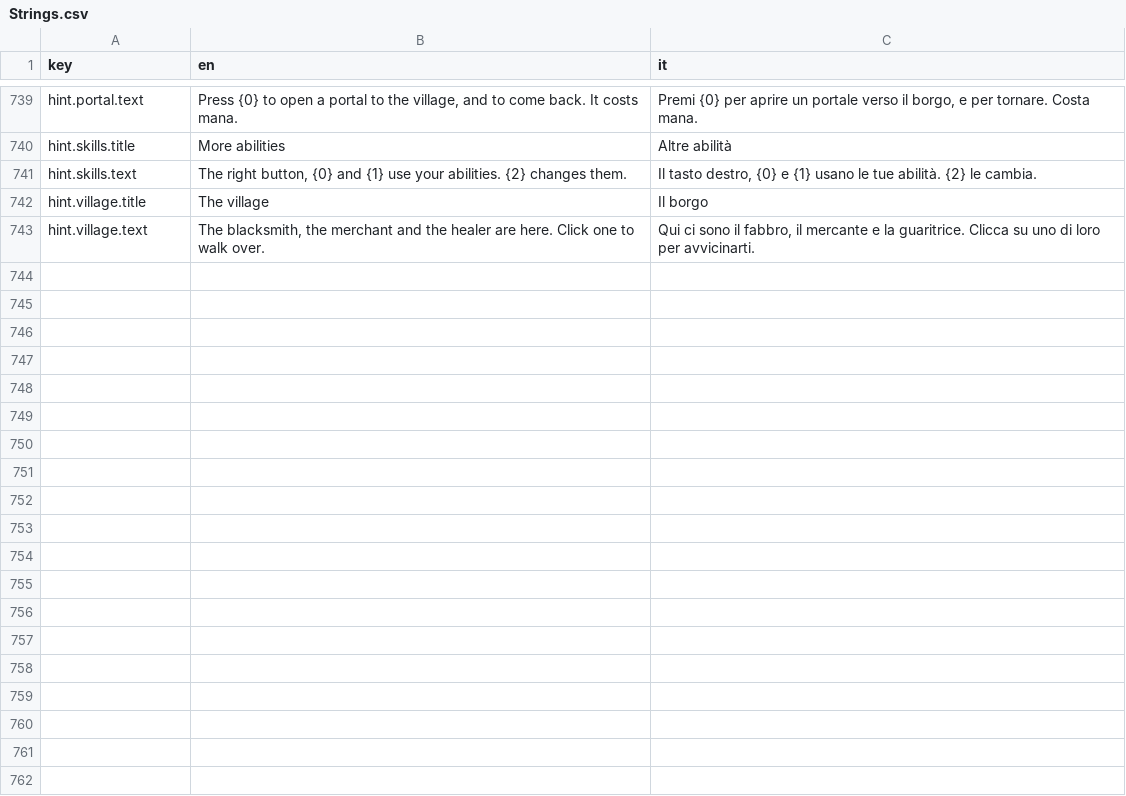
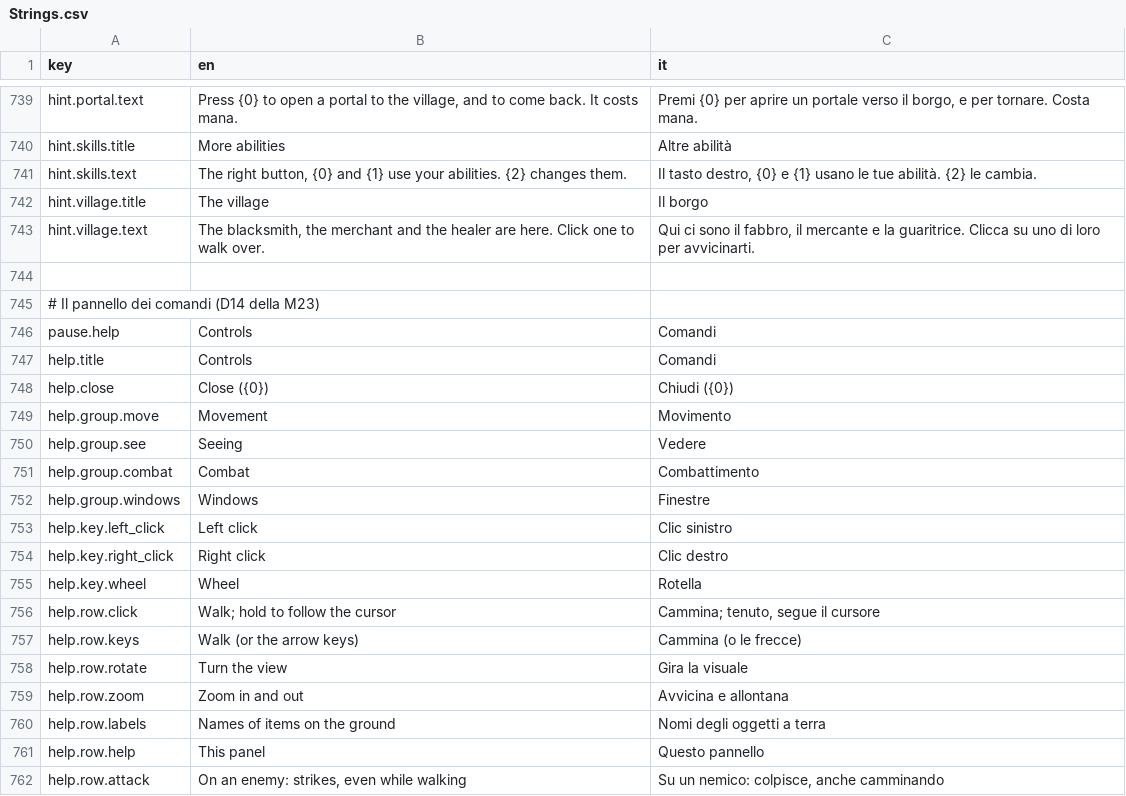
Before and after one commit to zanzaro-mirco/DarkDescent, a CSV file: Assets/_Project/Data/Localization/Strings.csv, drawn as a sheet; only a part is shown, gaps mark what is left out; the diff covers the shown part only.

Commit message:
Passo 23.5 (M23): il pannello dei comandi con F1 e il pulsante nella pausa

```diff
--- a/Assets/_Project/Data/Localization/Strings.csv
+++ b/Assets/_Project/Data/Localization/Strings.csv
@@ -743 +743,20 @@ hint.village.title,The village,Il borgo
 hint.village.text,"The blacksmith, the merchant and the healer are here. Click one to walk over.","Qui ci sono il fabbro, il mercante e la guaritrice. Clicca su uno di loro per avvicinarti."
+
+# Il pannello dei comandi (D14 della M23)
+pause.help,Controls,Comandi
+help.title,Controls,Comandi
+help.close,Close ({0}),Chiudi ({0})
+help.group.move,Movement,Movimento
+help.group.see,Seeing,Vedere
+help.group.combat,Combat,Combattimento
+help.group.windows,Windows,Finestre
+help.key.left_click,Left click,Clic sinistro
+help.key.right_click,Right click,Clic destro
+help.key.wheel,Wheel,Rotella
+help.row.click,Walk; hold to follow the cursor,"Cammina; tenuto, segue il cursore"
+help.row.keys,Walk (or the arrow keys),Cammina (o le frecce)
+help.row.rotate,Turn the view,Gira la visuale
+help.row.zoom,Zoom in and out,Avvicina e allontana
+help.row.labels,Names of items on the ground,Nomi degli oggetti a terra
+help.row.help,This panel,Questo pannello
+help.row.attack,"On an enemy: strikes, even while walking","Su un nemico: colpisce, anche camminando"
```
Also changed, not shown: 11 added rows elsewhere in this file, 19 other files.
